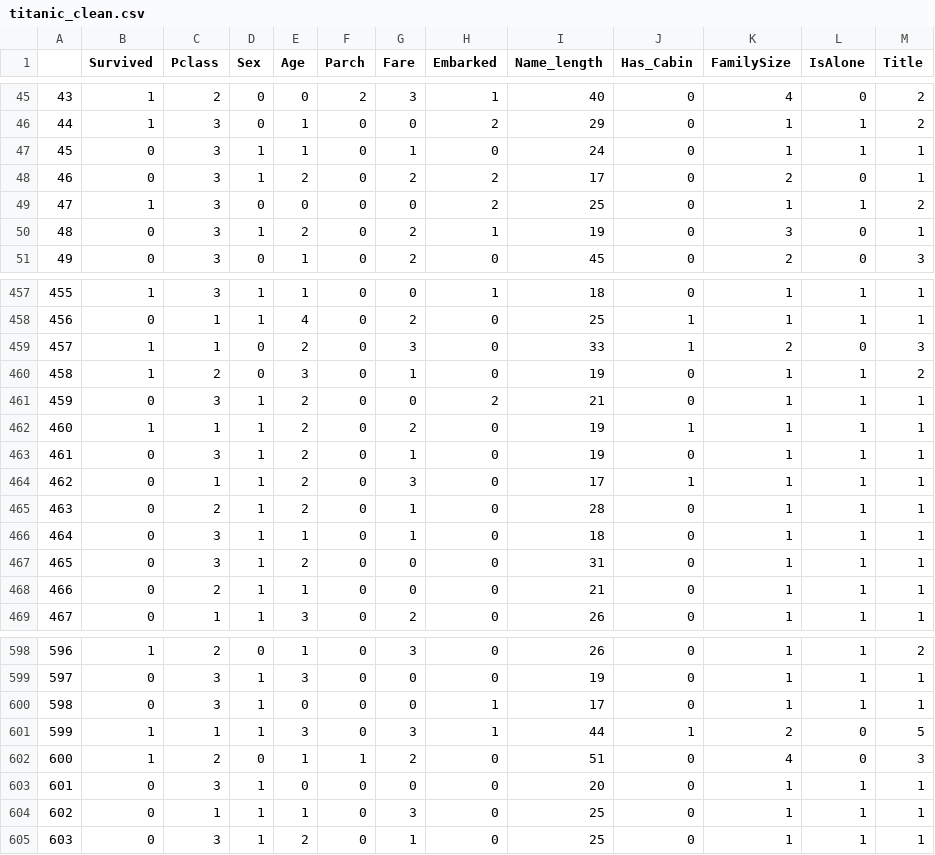
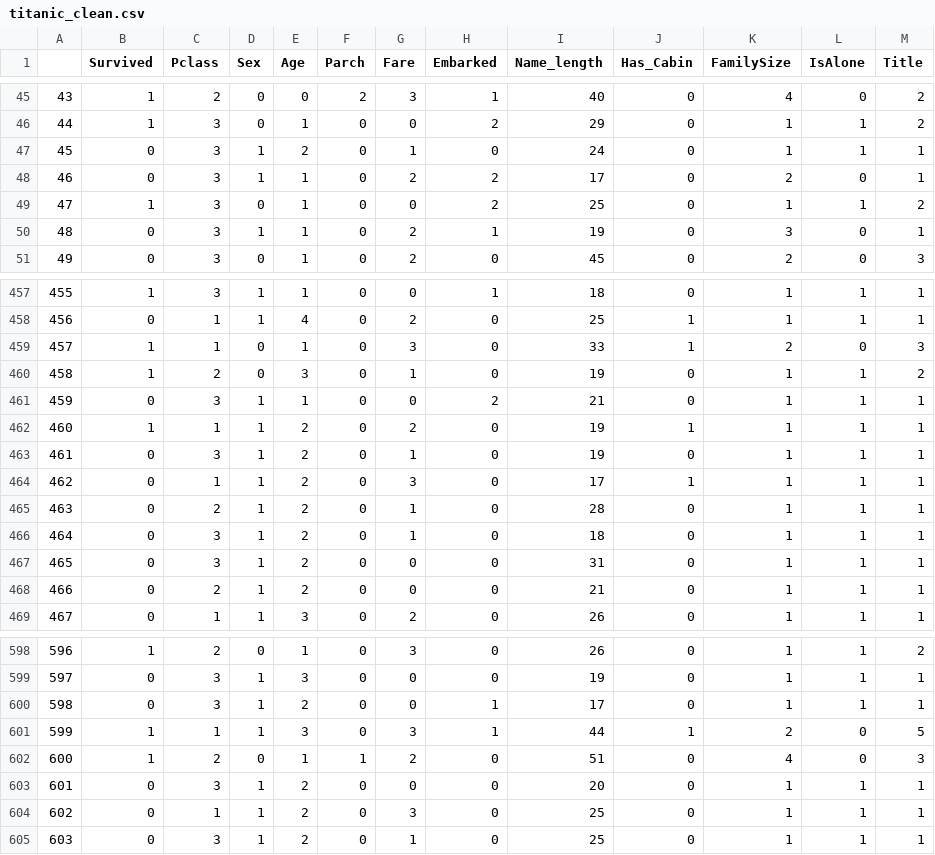
Before and after one commit to commit-live-students/random_forest_in_class, a CSV file: data/titanic_clean.csv, drawn as a sheet; only a part is shown, gaps mark what is left out; the diff covers the shown part only.

```diff
--- a/data/titanic_clean.csv
+++ b/data/titanic_clean.csv
@@ -46,6 +46,6 @@
 44,1,3,0,1,0,0,2,29,0,1,1,2
-45,0,3,1,1,0,1,0,24,0,1,1,1
-46,0,3,1,2,0,2,2,17,0,2,0,1
-47,1,3,0,0,0,0,2,25,0,1,1,2
-48,0,3,1,2,0,2,1,19,0,3,0,1
+45,0,3,1,2,0,1,0,24,0,1,1,1
+46,0,3,1,1,0,2,2,17,0,2,0,1
+47,1,3,0,1,0,0,2,25,0,1,1,2
+48,0,3,1,1,0,2,1,19,0,3,0,1
 49,0,3,0,1,0,2,0,45,0,2,0,3
@@ -458,5 +458,5 @@
 456,0,1,1,4,0,2,0,25,1,1,1,1
-457,1,1,0,2,0,3,0,33,1,2,0,3
+457,1,1,0,1,0,3,0,33,1,2,0,3
 458,1,2,0,3,0,1,0,19,0,1,1,2
-459,0,3,1,2,0,0,2,21,0,1,1,1
+459,0,3,1,1,0,0,2,21,0,1,1,1
 460,1,1,1,2,0,2,0,19,1,1,1,1
@@ -465,5 +465,5 @@
 463,0,2,1,2,0,1,0,28,0,1,1,1
-464,0,3,1,1,0,1,0,18,0,1,1,1
+464,0,3,1,2,0,1,0,18,0,1,1,1
 465,0,3,1,2,0,0,0,31,0,1,1,1
-466,0,2,1,1,0,0,0,21,0,1,1,1
+466,0,2,1,2,0,0,0,21,0,1,1,1
 467,0,1,1,3,0,2,0,26,0,1,1,1
@@ -599,7 +599,7 @@
 597,0,3,1,3,0,0,0,19,0,1,1,1
-598,0,3,1,0,0,0,1,17,0,1,1,1
+598,0,3,1,2,0,0,1,17,0,1,1,1
 599,1,1,1,3,0,3,1,44,1,2,0,5
 600,1,2,0,1,1,2,0,51,0,4,0,3
-601,0,3,1,0,0,0,0,20,0,1,1,1
-602,0,1,1,1,0,3,0,25,0,1,1,1
+601,0,3,1,2,0,0,0,20,0,1,1,1
+602,0,1,1,2,0,3,0,25,0,1,1,1
 603,0,3,1,2,0,1,0,25,0,1,1,1
```
Also changed, not shown: 72 edited cells elsewhere in this file, 1 other file.
